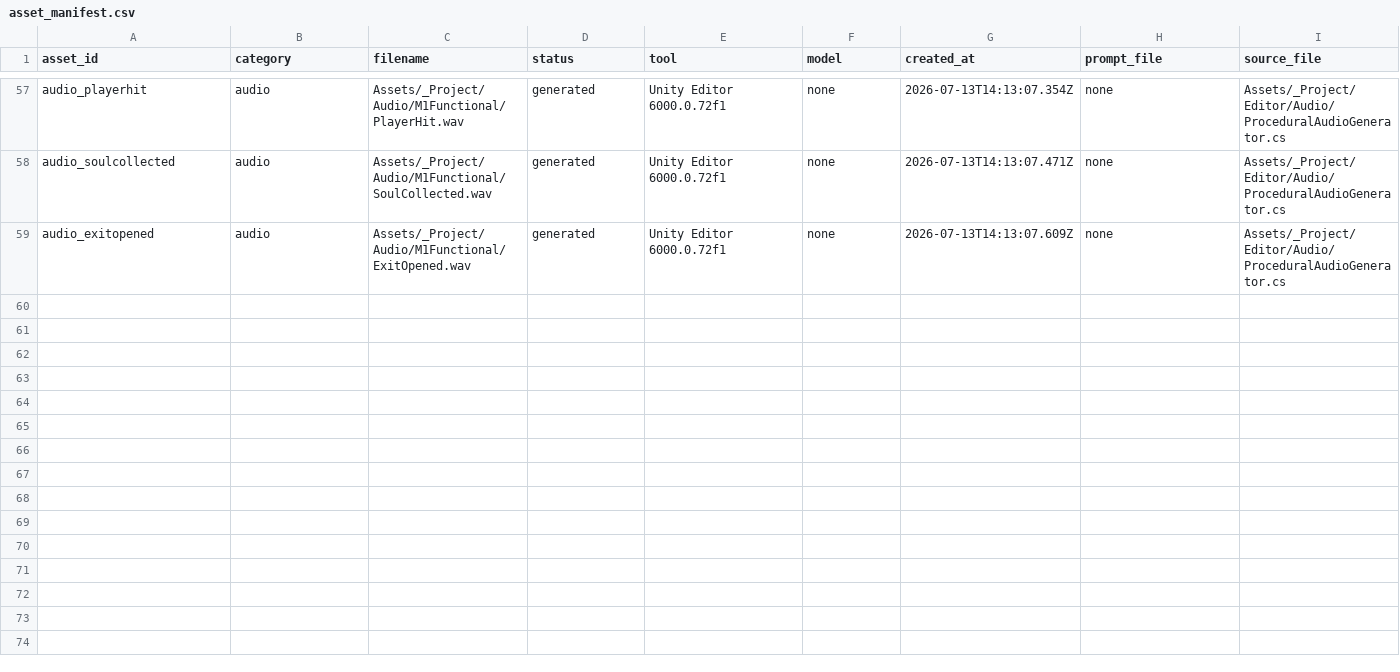
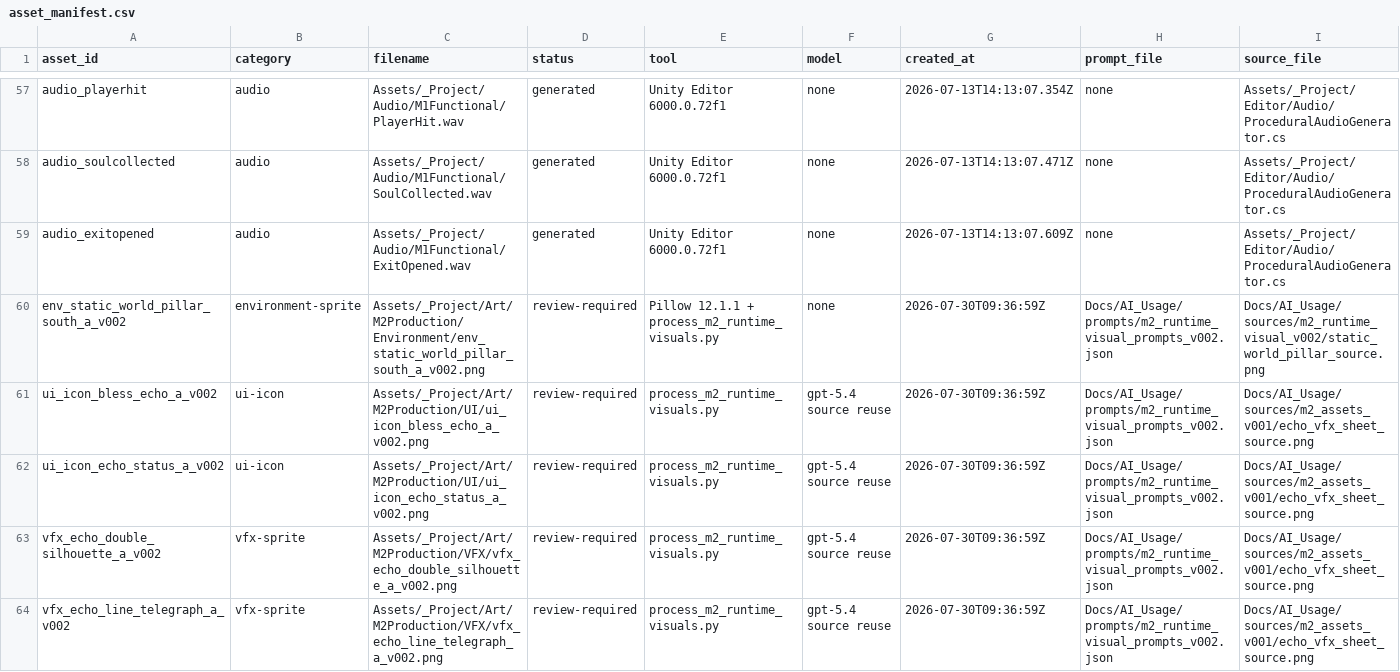
Before and after one commit to digdagdac/KONOSUBA, a CSV file: Docs/AI_Usage/asset_manifest.csv, drawn as a sheet; only a part is shown, gaps mark what is left out; rows hold the shown columns only; the diff names each change by its address in the sheet, - before the commit and + after, or states it on an @@ line.

Commit message:
feat: isolate M2 runtime visuals

```diff
--- a/Docs/AI_Usage/asset_manifest.csv
+++ b/Docs/AI_Usage/asset_manifest.csv
+row 60: env_static_world_pillar_south_a_v002 | environment-sprite | Assets/_Project/Art/M2Production/Environment/env_static_world_pillar_south_a_v002.png | review-required | Pillow 12.1.1 + process_m2_runtime_visuals.py | none | 2026-07-30T09:36:59Z | Docs/AI_Usage/prompts/m2_runtime_visual_prompts_v002.json | Docs/AI_Usage/sources/m2_runtime_visual_v002/static_world_pillar_source.png
+row 61: ui_icon_bless_echo_a_v002 | ui-icon | Assets/_Project/Art/M2Production/UI/ui_icon_bless_echo_a_v002.png | review-required | process_m2_runtime_visuals.py | gpt-5.4 source reuse | 2026-07-30T09:36:59Z | Docs/AI_Usage/prompts/m2_runtime_visual_prompts_v002.json | Docs/AI_Usage/sources/m2_assets_v001/echo_vfx_sheet_source.png
+row 62: ui_icon_echo_status_a_v002 | ui-icon | Assets/_Project/Art/M2Production/UI/ui_icon_echo_status_a_v002.png | review-required | process_m2_runtime_visuals.py | gpt-5.4 source reuse | 2026-07-30T09:36:59Z | Docs/AI_Usage/prompts/m2_runtime_visual_prompts_v002.json | Docs/AI_Usage/sources/m2_assets_v001/echo_vfx_sheet_source.png
+row 63: vfx_echo_double_silhouette_a_v002 | vfx-sprite | Assets/_Project/Art/M2Production/VFX/vfx_echo_double_silhouette_a_v002.png | review-required | process_m2_runtime_visuals.py | gpt-5.4 source reuse | 2026-07-30T09:36:59Z | Docs/AI_Usage/prompts/m2_runtime_visual_prompts_v002.json | Docs/AI_Usage/sources/m2_assets_v001/echo_vfx_sheet_source.png
+row 64: vfx_echo_line_telegraph_a_v002 | vfx-sprite | Assets/_Project/Art/M2Production/VFX/vfx_echo_line_telegraph_a_v002.png | review-required | process_m2_runtime_visuals.py | gpt-5.4 source reuse | 2026-07-30T09:36:59Z | Docs/AI_Usage/prompts/m2_runtime_visual_prompts_v002.json | Docs/AI_Usage/sources/m2_assets_v001/echo_vfx_sheet_source.png
```
Also changed, not shown: 49 other files.
